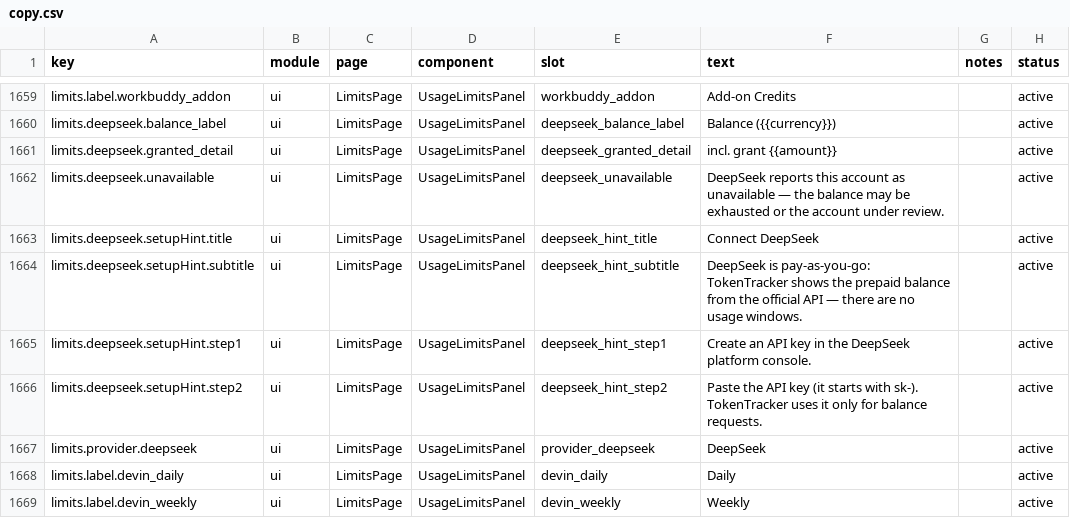
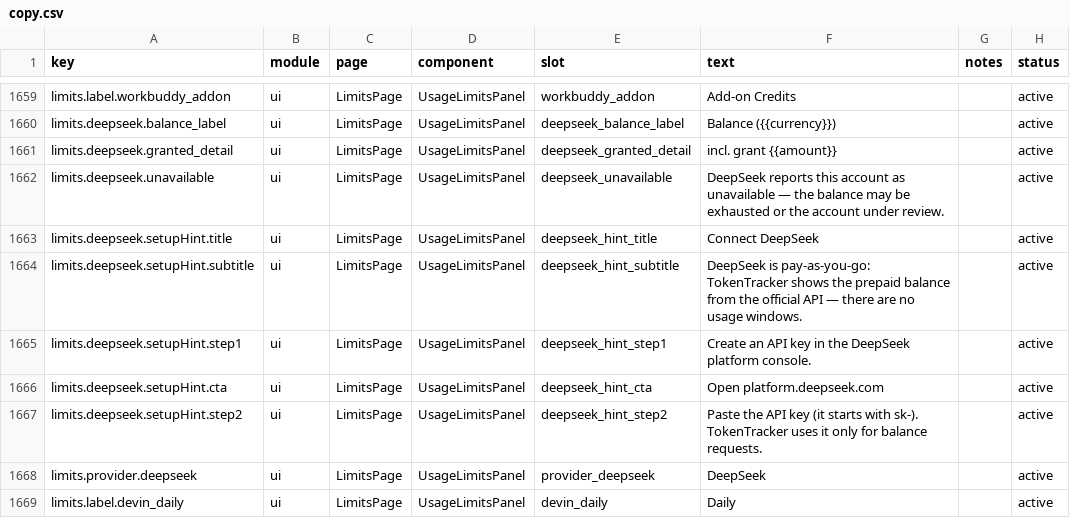
Before and after one commit to xiufengsun/TokenTracker, a CSV file: dashboard/src/content/copy.csv, drawn as a sheet; only a part is shown, gaps mark what is left out; the shorter side is filled out with more unchanged rows.

Commit message:
fix(deepseek): round-1 CI and review fixes for the balance card
- guard the 0600 mode assertion on win32 (fs.statSync reports 0o666 there),
  matching the atomic-json/cloud-device-token precedent
- derive the cache key fingerprint with scrypt instead of bare sha256:
  CodeQL flags fast hashes over credential-store/env values (issue 950
  hit the same alert with the ark apiKey label)
- render EnvCredentialNotice on the DeepSeek error row too, so an
  env-provided rejected key explains why saving a stored key does not
  clear the error (CodeRabbit)
- route the setup-hint console link through limits.deepseek.setupHint.cta
  copy and reword #NNN-style comments out of dashboard sources so the
  ui-hardcode scanner sees no new color/rawText tokens
- add the missing deepseek entry to the display-prefs provider-list test
- make the cache-rejection test exercise the real cache path with a
  positive control so it cannot pass vacuously (CodeRabbit)

```diff
--- a/dashboard/src/content/copy.csv
+++ b/dashboard/src/content/copy.csv
@@ -1665,2 +1665,3 @@ limits.deepseek.setupHint.subtitle,ui,LimitsPage,UsageLimitsPanel,deepseek_hint_
 limits.deepseek.setupHint.step1,ui,LimitsPage,UsageLimitsPanel,deepseek_hint_step1,"Create an API key in the DeepSeek platform console.",,active
+limits.deepseek.setupHint.cta,ui,LimitsPage,UsageLimitsPanel,deepseek_hint_cta,"Open platform.deepseek.com",,active
 limits.deepseek.setupHint.step2,ui,LimitsPage,UsageLimitsPanel,deepseek_hint_step2,"Paste the API key (it starts with sk-). TokenTracker uses it only for balance requests.",,active
```
Also changed, not shown: 9 other files.
